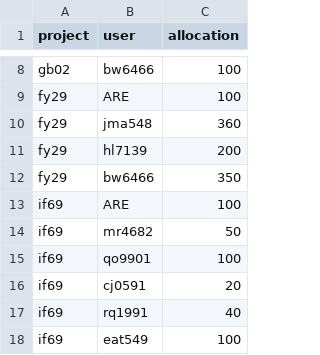
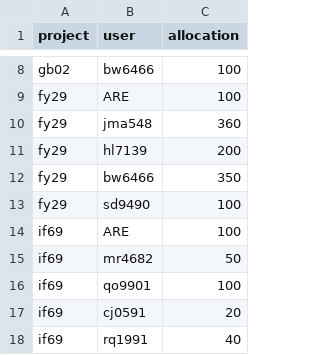
Before and after one commit to 21centuryweather/nci_resource_tools, a CSV file: docs/su_request_Q32026.csv, drawn as a sheet; only a part is shown, gaps mark what is left out; the shorter side is filled out with more unchanged rows; the diff names each change by its address in the sheet, - before the commit and + after, or states it on an @@ line.

Commit message:
Update su_request_Q32026.csv

```diff
--- a/docs/su_request_Q32026.csv
+++ b/docs/su_request_Q32026.csv
+row 13: fy29 | sd9490 | 100
```
